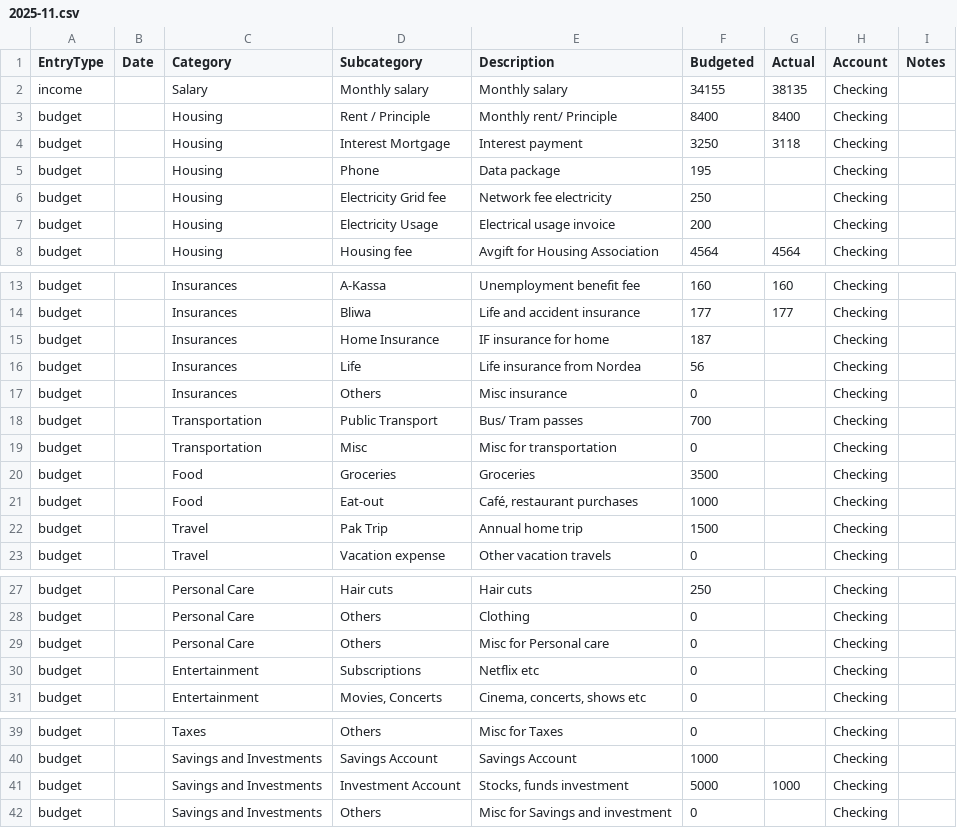
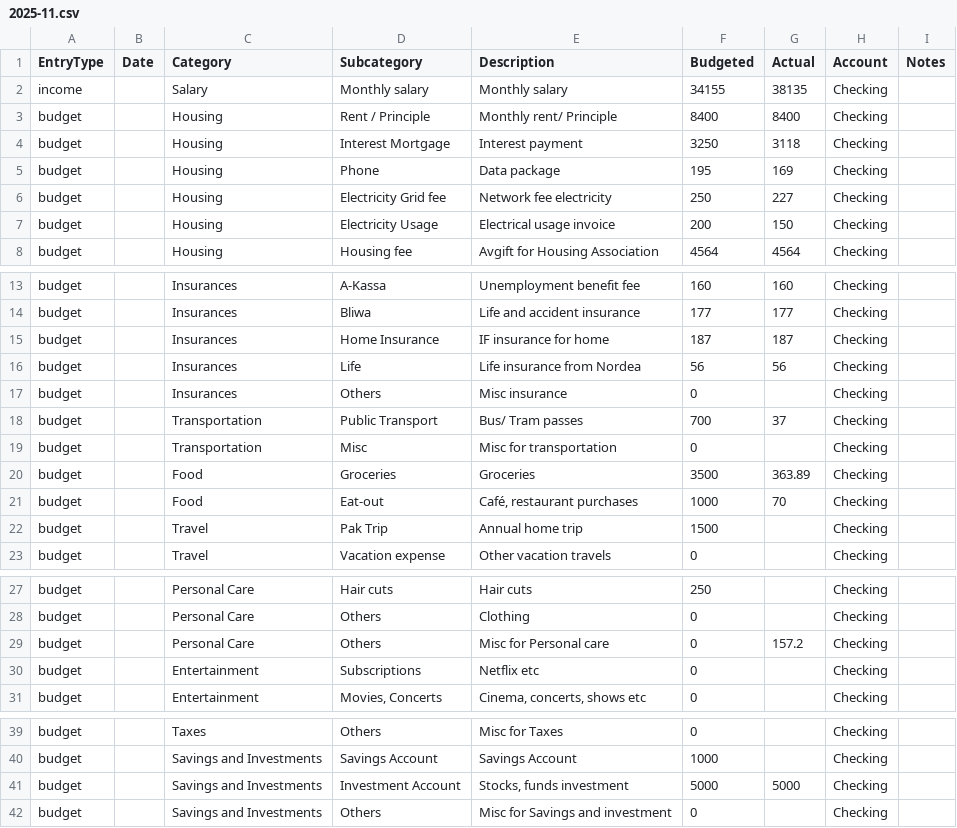
Before and after one commit to Naukh/main-repo, a CSV file: Apps/data/Monthly_budget_file/2025-11.csv, drawn as a sheet; only a part is shown, gaps mark what is left out.

Commit message:
Creating database for monthly budgeting to replace csv

```diff
--- a/Apps/data/Monthly_budget_file/2025-11.csv
+++ b/Apps/data/Monthly_budget_file/2025-11.csv
@@ -4,5 +4,5 @@ budget,,Housing,Rent / Principle,Monthly rent/ Principle,8400,8400,Checking,
 budget,,Housing,Interest Mortgage,Interest payment,3250,3118,Checking,
-budget,,Housing,Phone,Data package,195,,Checking,
-budget,,Housing,Electricity Grid fee,Network fee electricity,250,,Checking,
-budget,,Housing,Electricity Usage,Electrical usage invoice,200,,Checking,
+budget,,Housing,Phone,Data package,195,169,Checking,
+budget,,Housing,Electricity Grid fee,Network fee electricity,250,227,Checking,
+budget,,Housing,Electricity Usage,Electrical usage invoice,200,150,Checking,
 budget,,Housing,Housing fee,Avgift for Housing Association,4564,4564,Checking,
@@ -14,9 +14,9 @@ budget,,Insurances,A-Kassa,Unemployment benefit fee,160,160,Checking,
 budget,,Insurances,Bliwa,Life and accident insurance,177,177,Checking,
-budget,,Insurances,Home Insurance,IF insurance for home,187,,Checking,
-budget,,Insurances,Life,Life insurance from Nordea,56,,Checking,
+budget,,Insurances,Home Insurance,IF insurance for home,187,187,Checking,
+budget,,Insurances,Life,Life insurance from Nordea,56,56,Checking,
 budget,,Insurances,Others,Misc insurance,0,,Checking,
-budget,,Transportation,Public Transport,Bus/ Tram passes,700,,Checking,
+budget,,Transportation,Public Transport,Bus/ Tram passes,700,37,Checking,
 budget,,Transportation,Misc,Misc for transportation,0,,Checking,
-budget,,Food,Groceries,Groceries,3500,,Checking,
-budget,,Food,Eat-out,"Café, restaurant purchases",1000,,Checking,
+budget,,Food,Groceries,Groceries,3500,363.89,Checking,
+budget,,Food,Eat-out,"Café, restaurant purchases",1000,70,Checking,
 budget,,Travel,Pak Trip,Annual home trip,1500,,Checking,
@@ -28,3 +28,3 @@ budget,,Personal Care,Hair cuts,Hair cuts,250,,Checking,
 budget,,Personal Care,Others,Clothing,0,,Checking,
-budget,,Personal Care,Others,Misc for Personal care,0,,Checking,
+budget,,Personal Care,Others,Misc for Personal care,0,157.2,Checking,
 budget,,Entertainment,Subscriptions,Netflix etc,0,,Checking,
@@ -40,3 +40,3 @@ budget,,Taxes,Others,Misc for Taxes,0,,Checking,
 budget,,Savings and Investments,Savings Account,Savings Account,1000,,Checking,
-budget,,Savings and Investments,Investment Account,"Stocks, funds investment",5000,1000,Checking,
+budget,,Savings and Investments,Investment Account,"Stocks, funds investment",5000,5000,Checking,
 budget,,Savings and Investments,Others,Misc for Savings and investment,0,,Checking,
```
Also changed, not shown: 5 other files.
